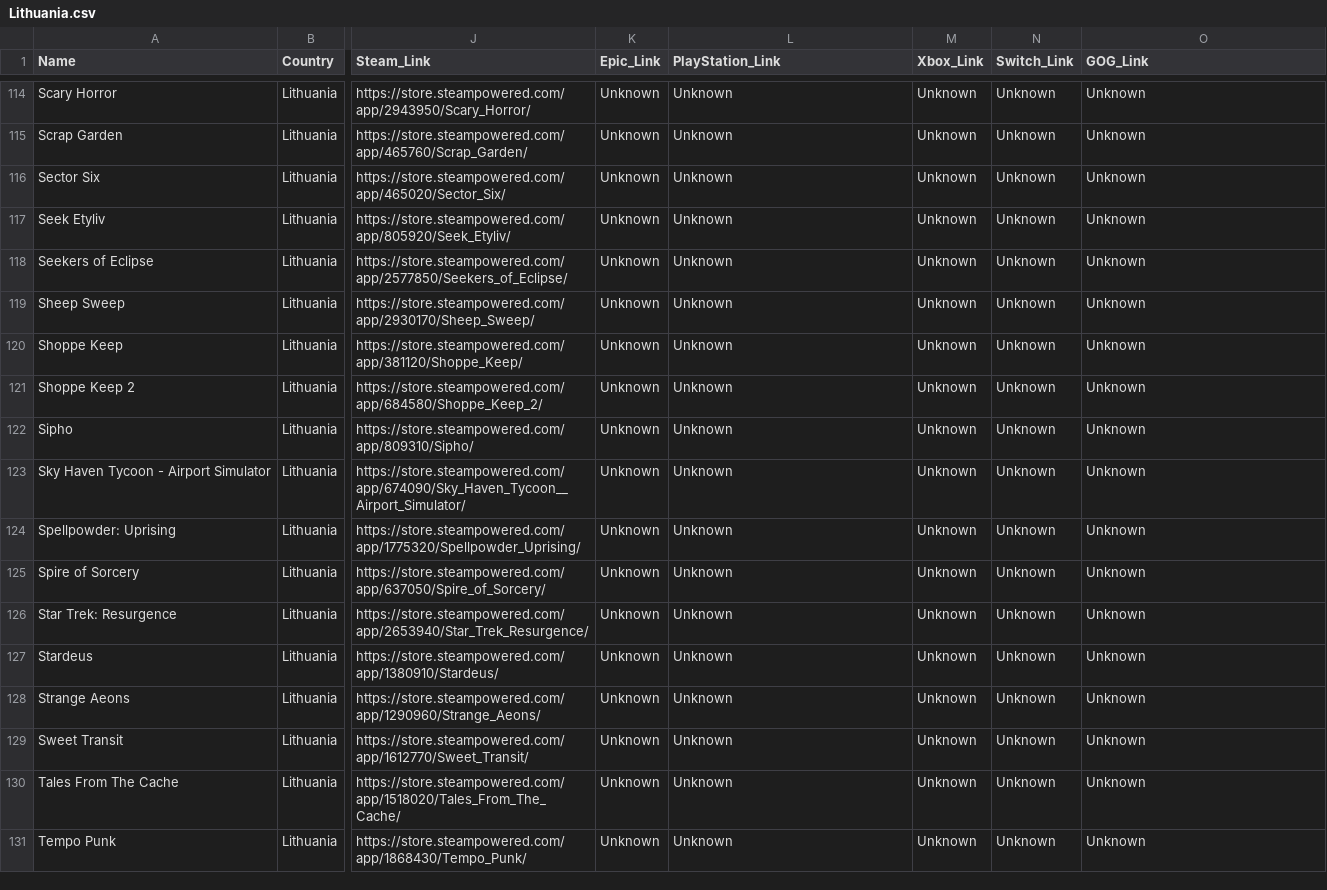
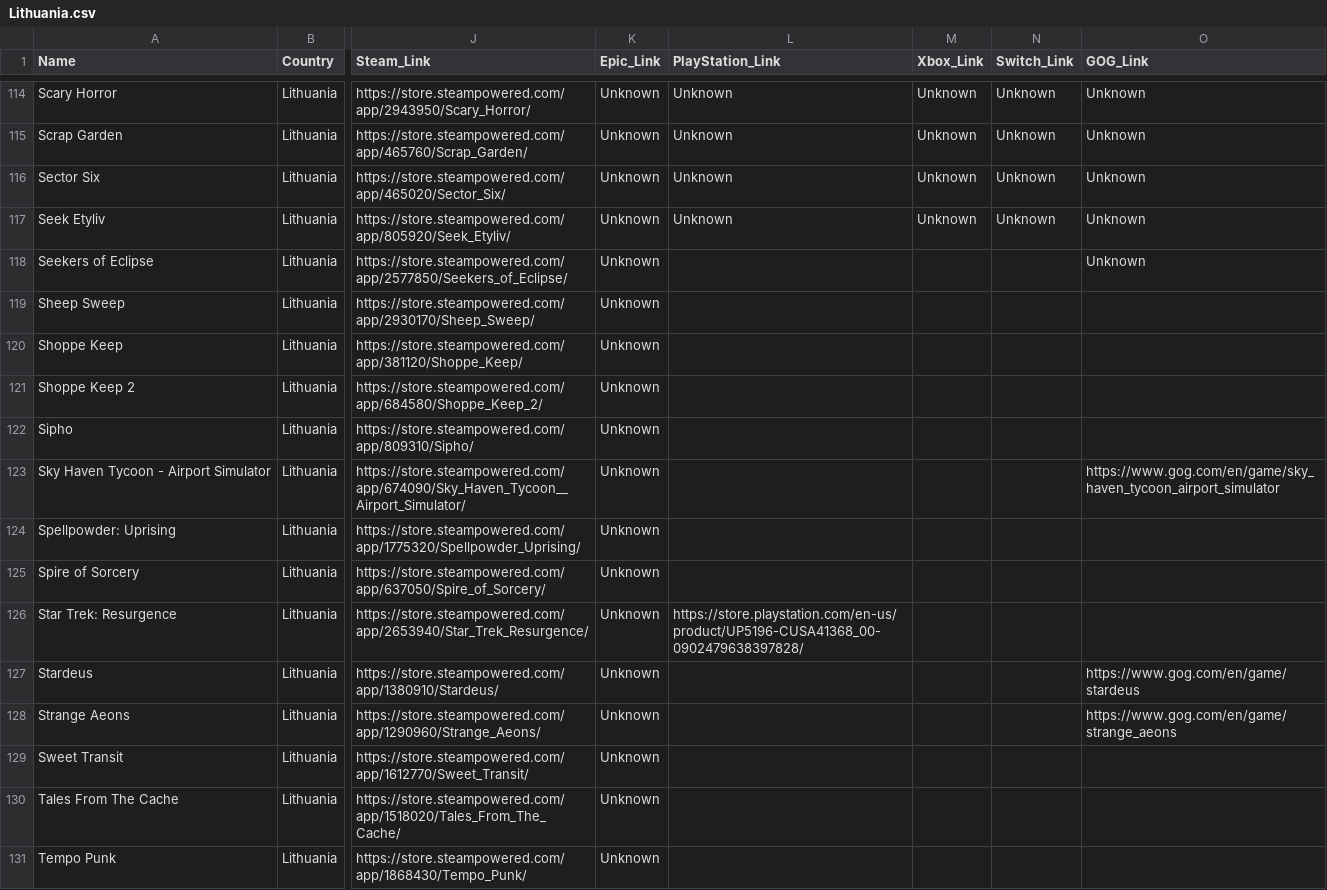
Before and after one commit to jdiaz97/wherearethe.games, a CSV file: export/Lithuania.csv, drawn as a sheet; only a part is shown, gaps mark what is left out; the diff covers the shown part only; the diff names each change by its address in the sheet, - before the commit and + after, or states it on an @@ line.

```diff
--- a/export/Lithuania.csv
+++ b/export/Lithuania.csv
-L118:L125 (PlayStation_Link): Unknown
+L118:L125 (PlayStation_Link): (empty)
-M118:M131 (Xbox_Link): Unknown
+M118:M131 (Xbox_Link): (empty)
-N118:N131 (Switch_Link): Unknown
+N118:N131 (Switch_Link): (empty)
-O119:O122 (GOG_Link): Unknown
+O119:O122 (GOG_Link): (empty)
-O123 (GOG_Link): Unknown
+O123 (GOG_Link): https://www.gog.com/en/game/sky_haven_tycoon_airport_simulator
-O124:O126 (GOG_Link): Unknown
+O124:O126 (GOG_Link): (empty)
-L126 (PlayStation_Link): Unknown
+L126 (PlayStation_Link): https://store.playstation.com/en-us/product/UP5196-CUSA41368_00-0902479638397828/
-L127:L131 (PlayStation_Link): Unknown
+L127:L131 (PlayStation_Link): (empty)
-O127 (GOG_Link): Unknown
+O127 (GOG_Link): https://www.gog.com/en/game/stardeus
-O128 (GOG_Link): Unknown
+O128 (GOG_Link): https://www.gog.com/en/game/strange_aeons
-O129:O131 (GOG_Link): Unknown
+O129:O131 (GOG_Link): (empty)
```
Also changed, not shown: 92 edited cells elsewhere in this file, export/Japan.csv, export/Malaysia.csv, 13 other files.
